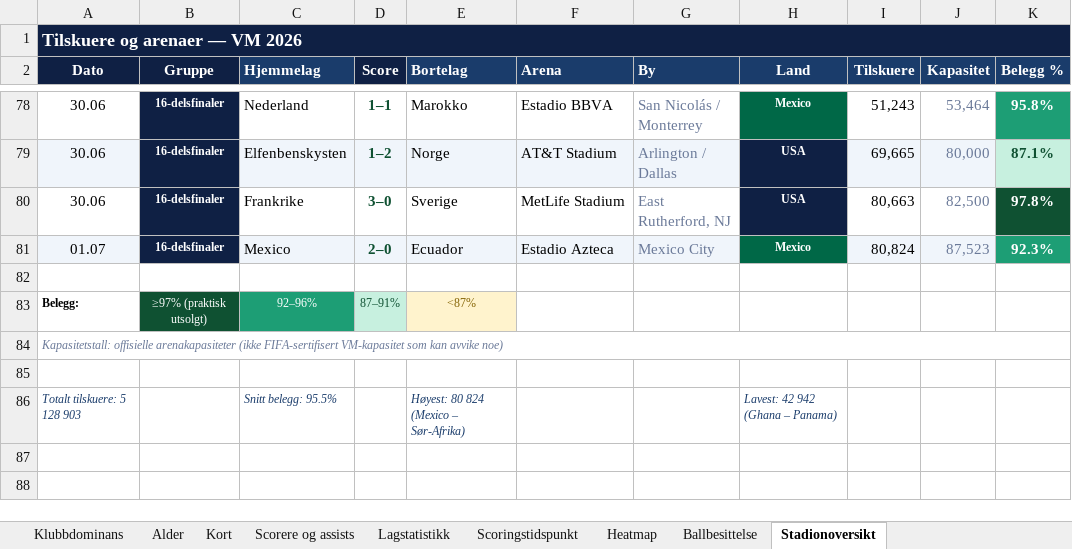
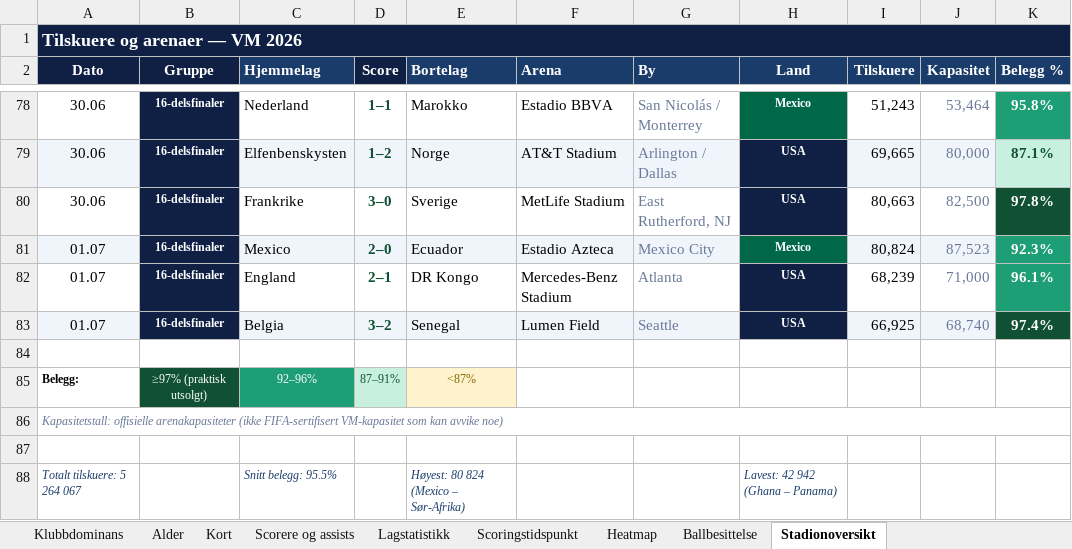
Before and after one commit to cathrinei/vm2026-statistikk, an Excel workbook: VM2026_avansert_gruppetabeller_og_sluttspill.xlsx, sheet Stadionoversikt, drawn as a sheet; only a part is shown, gaps mark what is left out; values as stored, in another font and other column widths than the file's, no borders; addresses are those after the commit; the diff names each change by its address in the sheet, - before the commit and + after, or states it on an @@ line.

```diff
--- a/VM2026_avansert_gruppetabeller_og_sluttspill.xlsx (sheet Stadionoversikt)
+++ b/VM2026_avansert_gruppetabeller_og_sluttspill.xlsx (sheet Stadionoversikt)
+row 82: 01.07 | 16-delsfinaler | England | 2–1 | DR Kongo | Mercedes-Benz Stadium | Atlanta | USA | 68,239 | 71,000 | 96.1%
+row 83: 01.07 | 16-delsfinaler | Belgia | 3–2 | Senegal | Lumen Field | Seattle | USA | 66,925 | 68,740 | 97.4%
-A88 (Dato): Totalt tilskuere: 5 128 903
+A88 (Dato): Totalt tilskuere: 5 264 067
```
Also changed, not shown: sheet Scorere og assists, sheet Lagstatistikk, sheet Kort, sheet Sluttspill – spillere, sheet Gruppe G, sheet Gruppe I, 6 more sheets, charts or pictures, 9 other files.
